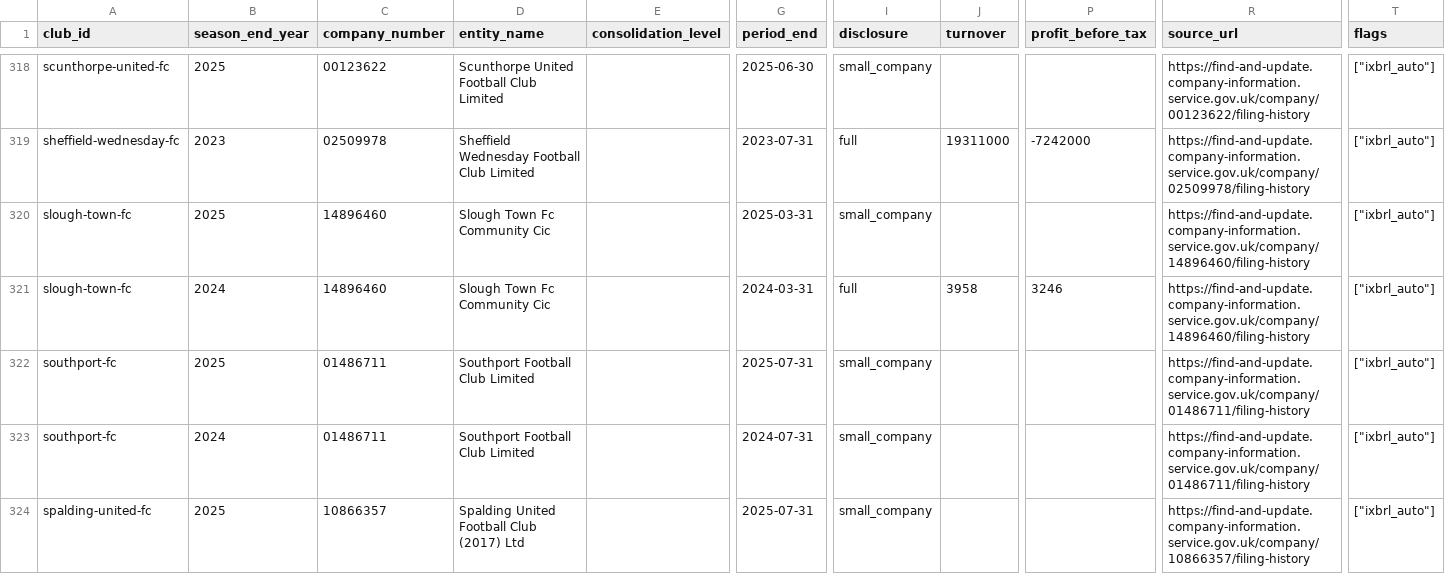
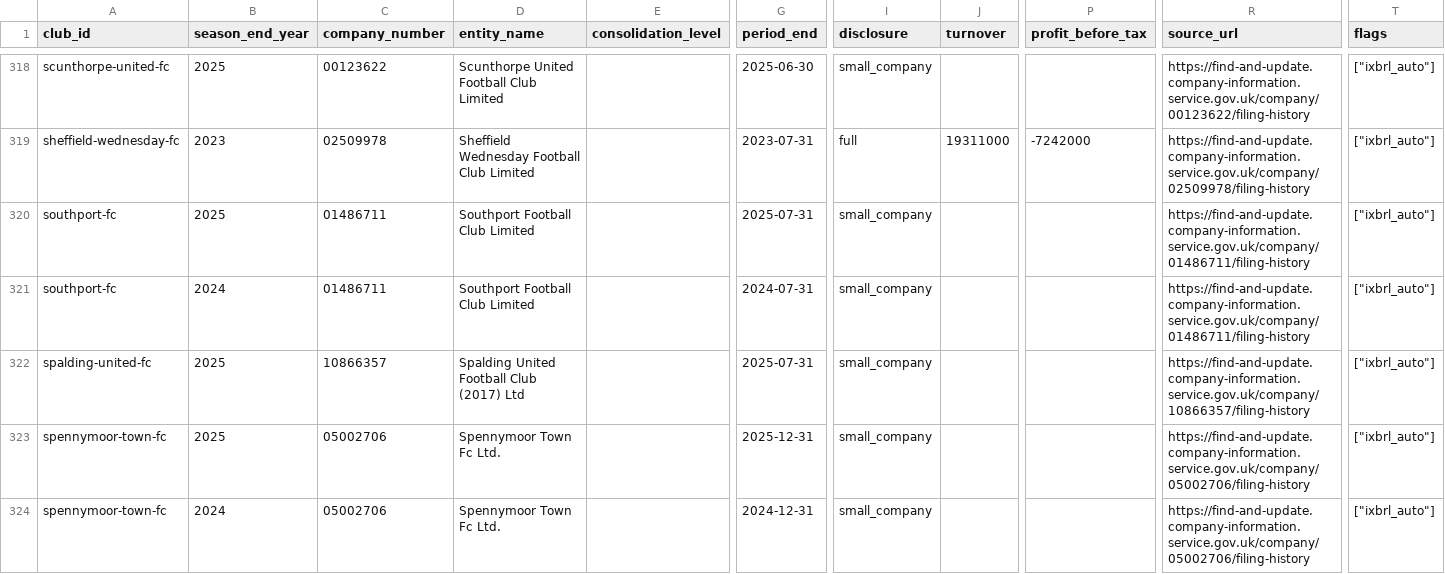
Before and after one commit to petedilworth/english-ftbl26, a CSV file: club_finances.csv, drawn as a sheet; only a part is shown, gaps mark what is left out; the shorter side is filled out with more unchanged rows; rows hold the shown columns only; the diff names each change by its address in the sheet, - before the commit and + after, or states it on an @@ line.

```diff
--- a/club_finances.csv
+++ b/club_finances.csv
-row 320: slough-town-fc | 2025 | 14896460 | Slough Town Fc Community Cic |  | 2025-03-31 | small_company |  |  | https://find-and-update.company-information.service.gov.uk/company/14896460/filing-history | ["ixbrl_auto"]
-row 321: slough-town-fc | 2024 | 14896460 | Slough Town Fc Community Cic |  | 2024-03-31 | full | 3958 | 3246 | https://find-and-update.company-information.service.gov.uk/company/14896460/filing-history | ["ixbrl_auto"]
```
Also changed, not shown: 3 other files.
